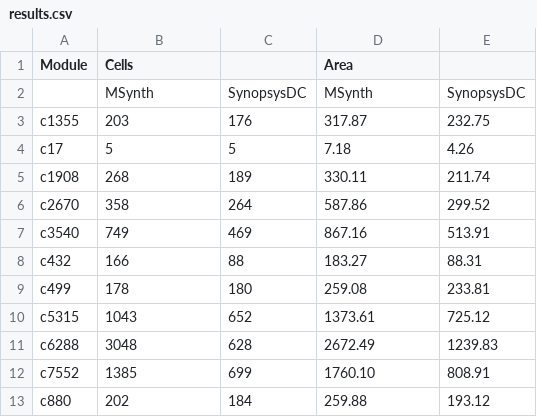
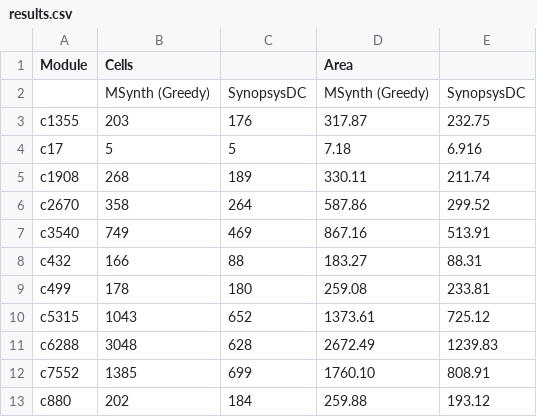
Before and after one commit to cornell-zhang/eqmap, a CSV file: ece6745/data/results.csv, drawn as a sheet.

Commit message:
add c17 area

```diff
--- a/ece6745/data/results.csv
+++ b/ece6745/data/results.csv
@@ -1,5 +1,5 @@
 Module,Cells,,Area,
- ,MSynth,SynopsysDC,MSynth,SynopsysDC
+ ,MSynth (Greedy),SynopsysDC,MSynth (Greedy),SynopsysDC
 c1355, 203, 176, 317.87, 232.75
-c17, 5, 5, 7.18, 4.26
+c17, 5, 5, 7.18, 6.916
 c1908, 268, 189, 330.11, 211.74
```
